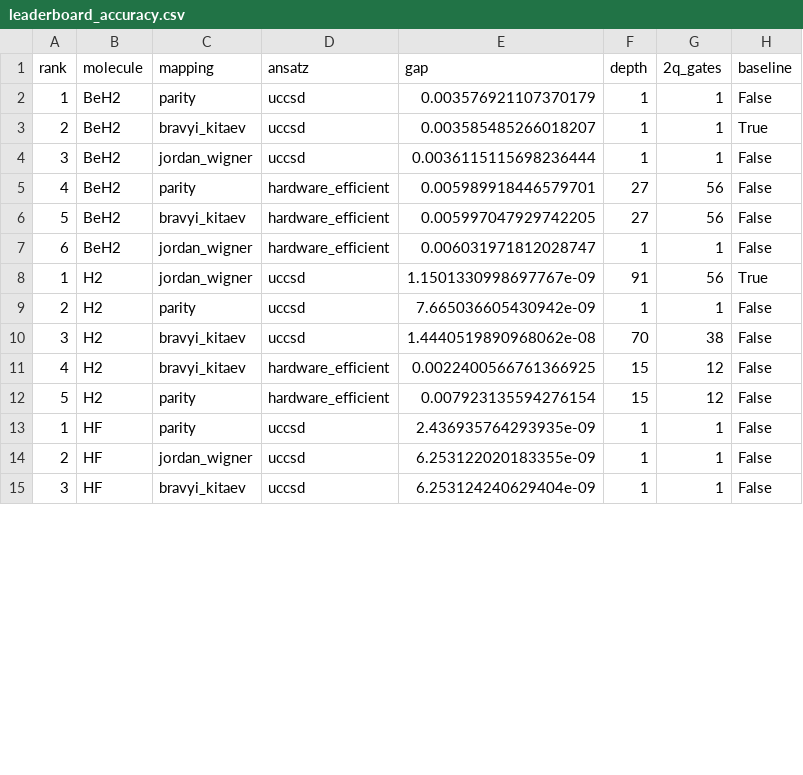
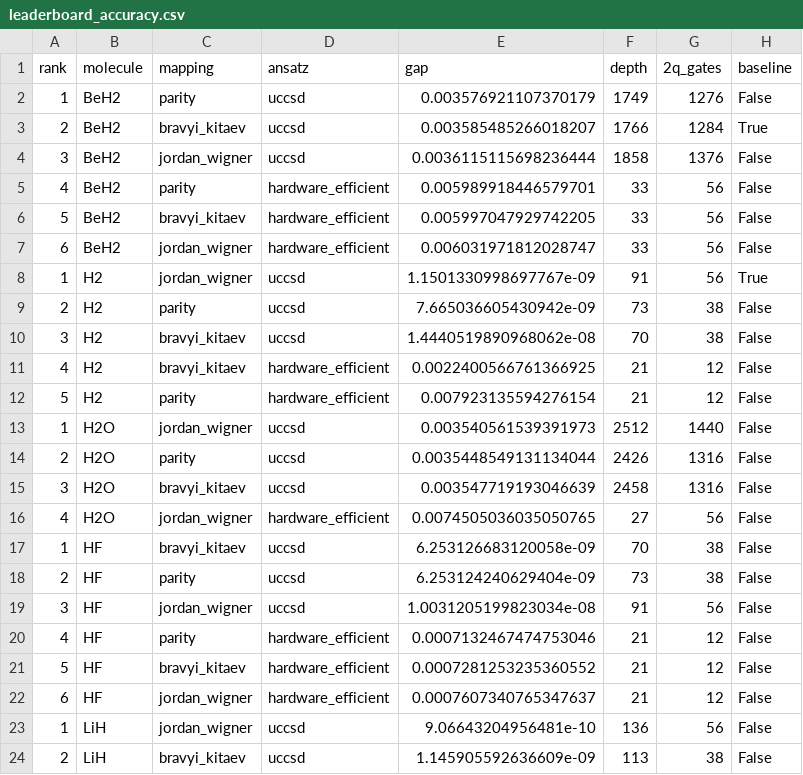
Before and after one commit to qencode-benchmark/qencode-benchmark, a CSV file: website/public/data/leaderboard_accuracy.csv, drawn as a sheet; only a part is shown; the diff covers the shown part only.

```diff
--- a/website/public/data/leaderboard_accuracy.csv
+++ b/website/public/data/leaderboard_accuracy.csv
@@ -1,15 +1,24 @@
 rank,molecule,mapping,ansatz,gap,depth,2q_gates,baseline
-1,BeH2,parity,uccsd,0.003576921107370179,1,1,False
-2,BeH2,bravyi_kitaev,uccsd,0.003585485266018207,1,1,True
-3,BeH2,jordan_wigner,uccsd,0.0036115115698236444,1,1,False
-4,BeH2,parity,hardware_efficient,0.005989918446579701,27,56,False
-5,BeH2,bravyi_kitaev,hardware_efficient,0.005997047929742205,27,56,False
-6,BeH2,jordan_wigner,hardware_efficient,0.006031971812028747,1,1,False
+1,BeH2,parity,uccsd,0.003576921107370179,1749,1276,False
+2,BeH2,bravyi_kitaev,uccsd,0.003585485266018207,1766,1284,True
+3,BeH2,jordan_wigner,uccsd,0.0036115115698236444,1858,1376,False
+4,BeH2,parity,hardware_efficient,0.005989918446579701,33,56,False
+5,BeH2,bravyi_kitaev,hardware_efficient,0.005997047929742205,33,56,False
+6,BeH2,jordan_wigner,hardware_efficient,0.006031971812028747,33,56,False
 1,H2,jordan_wigner,uccsd,1.1501330998697767e-09,91,56,True
-2,H2,parity,uccsd,7.665036605430942e-09,1,1,False
+2,H2,parity,uccsd,7.665036605430942e-09,73,38,False
 3,H2,bravyi_kitaev,uccsd,1.4440519890968062e-08,70,38,False
-4,H2,bravyi_kitaev,hardware_efficient,0.0022400566761366925,15,12,False
-5,H2,parity,hardware_efficient,0.007923135594276154,15,12,False
-1,HF,parity,uccsd,2.436935764293935e-09,1,1,False
-2,HF,jordan_wigner,uccsd,6.253122020183355e-09,1,1,False
-3,HF,bravyi_kitaev,uccsd,6.253124240629404e-09,1,1,False
+4,H2,bravyi_kitaev,hardware_efficient,0.0022400566761366925,21,12,False
+5,H2,parity,hardware_efficient,0.007923135594276154,21,12,False
+1,H2O,jordan_wigner,uccsd,0.003540561539391973,2512,1440,False
+2,H2O,parity,uccsd,0.0035448549131134044,2426,1316,False
+3,H2O,bravyi_kitaev,uccsd,0.003547719193046639,2458,1316,False
+4,H2O,jordan_wigner,hardware_efficient,0.0074505036035050765,27,56,False
+1,HF,bravyi_kitaev,uccsd,6.253126683120058e-09,70,38,False
+2,HF,parity,uccsd,6.253124240629404e-09,73,38,False
+3,HF,jordan_wigner,uccsd,1.0031205199823034e-08,91,56,False
+4,HF,parity,hardware_efficient,0.0007132467474753046,21,12,False
+5,HF,bravyi_kitaev,hardware_efficient,0.0007281253235360552,21,12,False
+6,HF,jordan_wigner,hardware_efficient,0.0007607340765347637,21,12,False
+1,LiH,jordan_wigner,uccsd,9.06643204956481e-10,136,56,False
+2,LiH,bravyi_kitaev,uccsd,1.145905592636609e-09,113,38,False
```
Also changed, not shown: 1 added row and 8 edited cells elsewhere in this file, website/public/data/leaderboard_balanced.csv, website/public/data/leaderboard_hardware_cost.csv, 16 other files.
